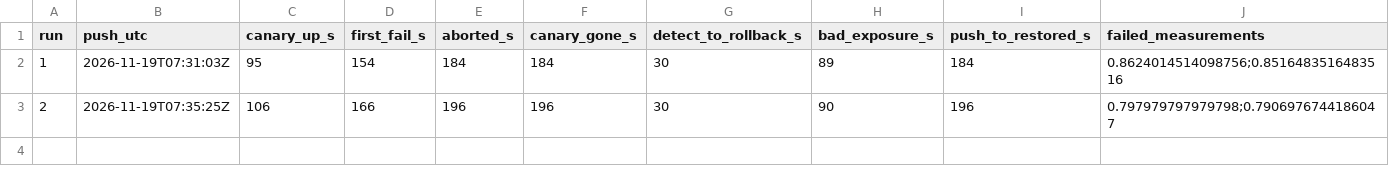
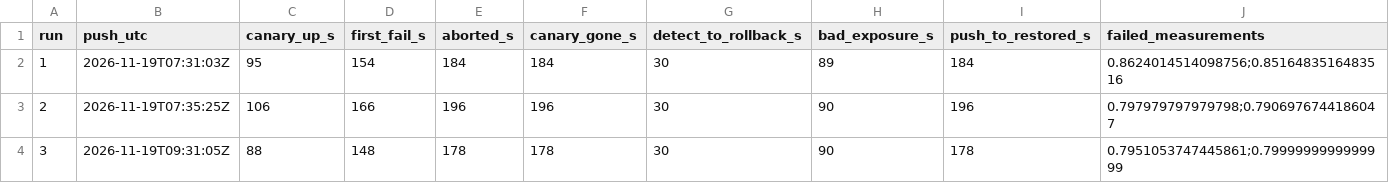
Before and after one commit to KulmeetSJ/gitops-demo-platform, a CSV file: measurements/rollback.csv, drawn as a sheet; the diff names each change by its address in the sheet, - before the commit and + after, or states it on an @@ line.

```diff
--- a/measurements/rollback.csv
+++ b/measurements/rollback.csv
+row 4: 3 | 2026-11-19T09:31:05Z | 88 | 148 | 178 | 178 | 30 | 90 | 178 | 0.7951053747445861;0.7999999999999999
```
